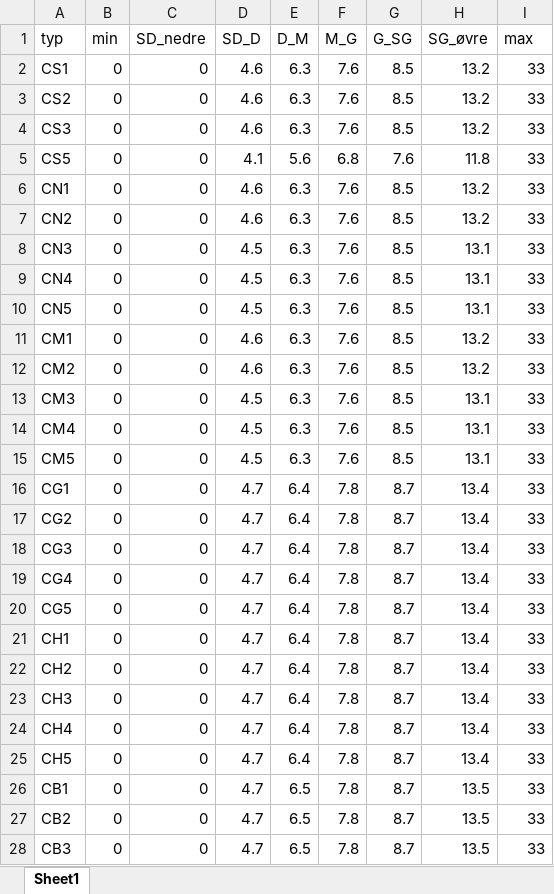
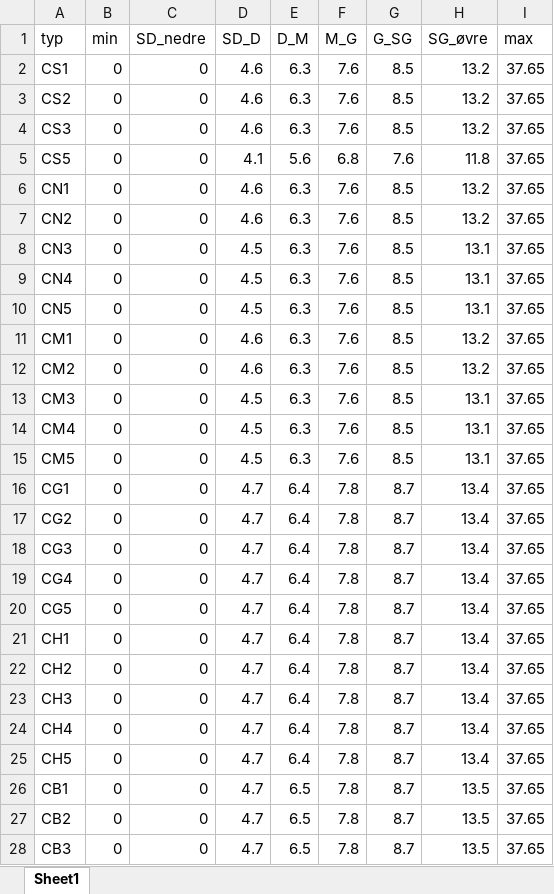
Before and after one commit to NINAnor/WFD2ECA, an Excel workbook: klassegr/klassegrenser_ISI.xlsx, sheet Sheet1, drawn as a sheet; only a part is shown; values as stored, in another font and other column widths than the file's, no borders; the diff covers the shown part only; the diff names each change by its address in the sheet, - before the commit and + after, or states it on an @@ line.

```diff
--- a/klassegr/klassegrenser_ISI.xlsx (sheet Sheet1)
+++ b/klassegr/klassegrenser_ISI.xlsx (sheet Sheet1)
-I2:I28 (max): 33
+I2:I28 (max): 37.65
```
Also changed, not shown: 2 edited cells elsewhere in this sheet, VM-param.xlsx, klassegr/klassegrenser_AIP.xlsx, 8 other files.
